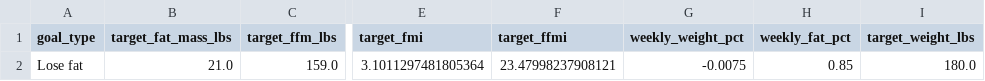
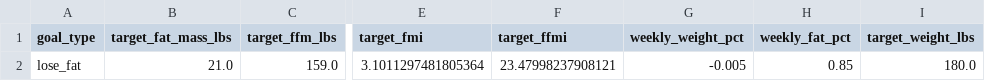
Before and after one commit to drhaun/bcompnutritiontool, a CSV file: data/goal_info.csv, drawn as a sheet; only a part is shown, gaps mark what is left out; the diff names each change by its address in the sheet, - before the commit and + after, or states it on an @@ line.

```diff
--- a/data/goal_info.csv
+++ b/data/goal_info.csv
-A2 (goal_type): Lose fat
+A2 (goal_type): lose_fat
-G2 (weekly_weight_pct): -0.0075
+G2 (weekly_weight_pct): -0.005
```
Also changed, not shown: data/user_info.csv.
